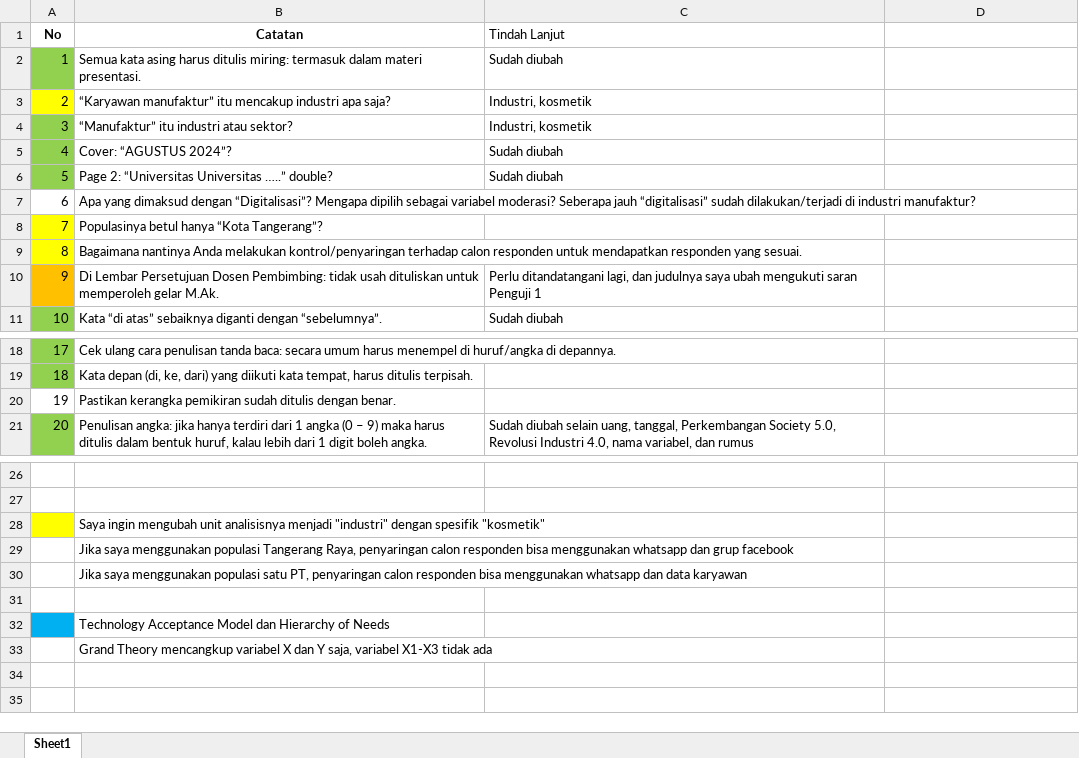
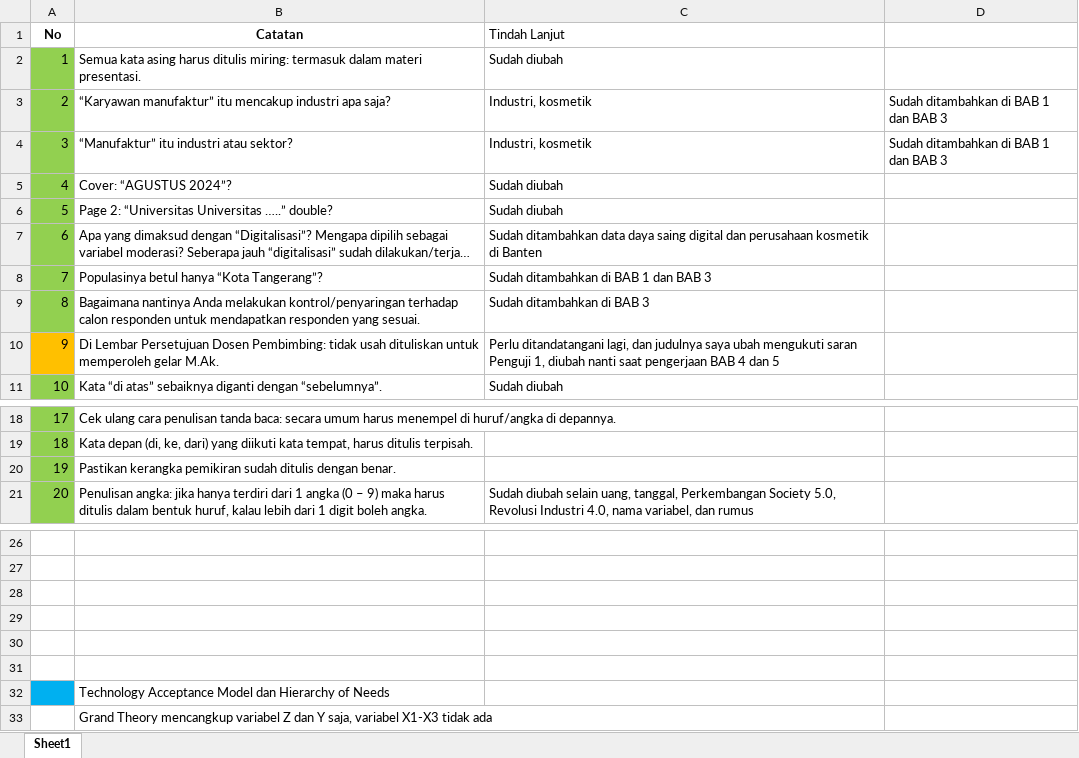
Before and after one commit to virdiggg/tesis, an Excel workbook: revisi/Catatan Penguji 2.xlsx, sheet Sheet1, drawn as a sheet; only a part is shown, gaps mark what is left out; long unchanged cells end in …; values as stored, in another font and other column widths than the file's, no borders; the diff names each change by its address in the sheet, - before the commit and + after, or states it on an @@ line.

```diff
--- a/revisi/Catatan Penguji 2.xlsx (sheet Sheet1)
+++ b/revisi/Catatan Penguji 2.xlsx (sheet Sheet1)
-A3 fill: #FFFF00
+A3 fill: #92D050
-D3:D4: (empty)
+D3:D4: Sudah ditambahkan di BAB 1 dan BAB 3
-A7 fill: none
+A7 fill: #92D050
-C7 (Tindah Lanjut): (empty)
+C7 (Tindah Lanjut): Sudah ditambahkan data daya saing digital dan perusahaan kosmetik di Banten
-A8:A9 fill: #FFFF00
+A8:A9 fill: #92D050
-C8 (Tindah Lanjut): (empty)
+C8 (Tindah Lanjut): Sudah ditambahkan di BAB 1 dan BAB 3
-C9 (Tindah Lanjut): (empty)
+C9 (Tindah Lanjut): Sudah ditambahkan di BAB 3
-C10 (Tindah Lanjut): …saran Penguji 1
+C10 (Tindah Lanjut): …saran Penguji 1, diubah nanti saat pengerjaan BAB 4 dan 5
-A20 fill: none
+A20 fill: #92D050
-A28 fill: #FFFF00
+A28 fill: none
-B28 (Catatan): Saya ingin mengubah unit analisisnya menjadi "industri" dengan spesifik "kosmetik"
+B28 (Catatan): (empty)
-B29 (Catatan): Jika saya menggunakan populasi Tangerang Raya, penyaringan calon responden bisa menggunakan whatsapp dan grup facebook
+B29 (Catatan): (empty)
-B30 (Catatan): Jika saya menggunakan populasi satu PT, penyaringan calon responden bisa menggunakan whatsapp dan data karyawan
+B30 (Catatan): (empty)
-B33 (Catatan): …mencangkup variabel X dan Y…
+B33 (Catatan): …mencangkup variabel Z dan Y…
```
Also changed, not shown: revisi/Catatan Penguji 1.xlsx, 7 other files.
